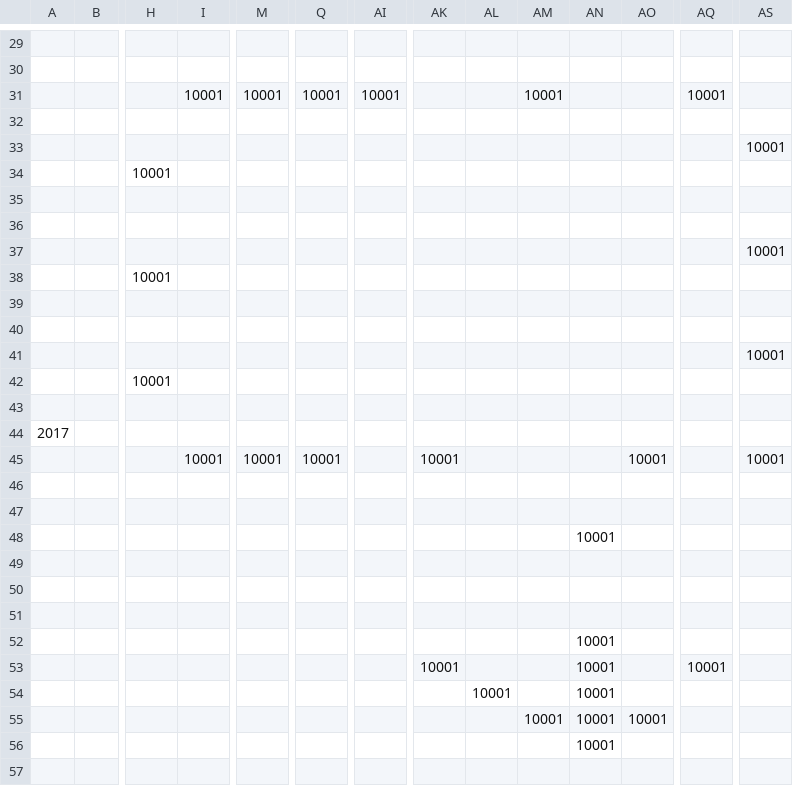
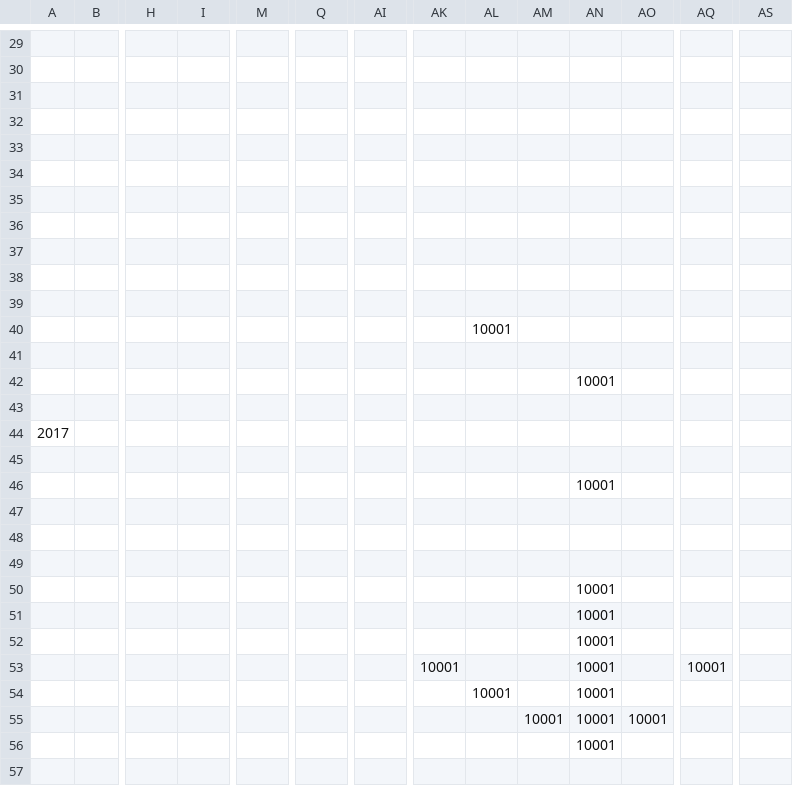
Before and after one commit to xtatrax/oldPrj-SchoolTask_BomberProject-public, a CSV file: BomberProject/media/Map/StageMAP_Normal.csv, drawn as a sheet; only a part is shown, gaps mark what is left out; removed rows and columns are numbered as before the commit, all else as after; rows hold the shown columns only; the diff names each change by its address in the sheet, - before the commit and + after, or states it on an @@ line.

```diff
--- a/BomberProject/media/Map/StageMAP_Normal.csv
+++ b/BomberProject/media/Map/StageMAP_Normal.csv
-row 31:  |  |  | 10001 | 10001 | 10001 | 10001 |  |  | 10001 |  |  | 10001
-row 32: (empty)
-row 33:  |  |  |  |  |  |  |  |  |  |  |  |  | 10001
-row 34:  |  | 10001
-row 35: (empty)
-row 36: (empty)
-row 37:  |  |  |  |  |  |  |  |  |  |  |  |  | 10001
-row 38:  |  | 10001
-AS33: 10001
+AS33: (empty)
-H34: 10001
+H34: (empty)
+row 35: (empty)
+row 36: (empty)
+row 37: (empty)
+row 38: (empty)
+row 39: (empty)
+row 40:  |  |  |  |  |  |  |  | 10001
+row 41: (empty)
+row 42:  |  |  |  |  |  |  |  |  |  | 10001
-row 45:  |  |  | 10001 | 10001 | 10001 |  | 10001 |  |  |  | 10001 |  | 10001
-row 46: (empty)
+row 50:  |  |  |  |  |  |  |  |  |  | 10001
+row 51:  |  |  |  |  |  |  |  |  |  | 10001
```
Also changed, not shown: BomberProject/media/Map/Objects.csv, 6 other files.
